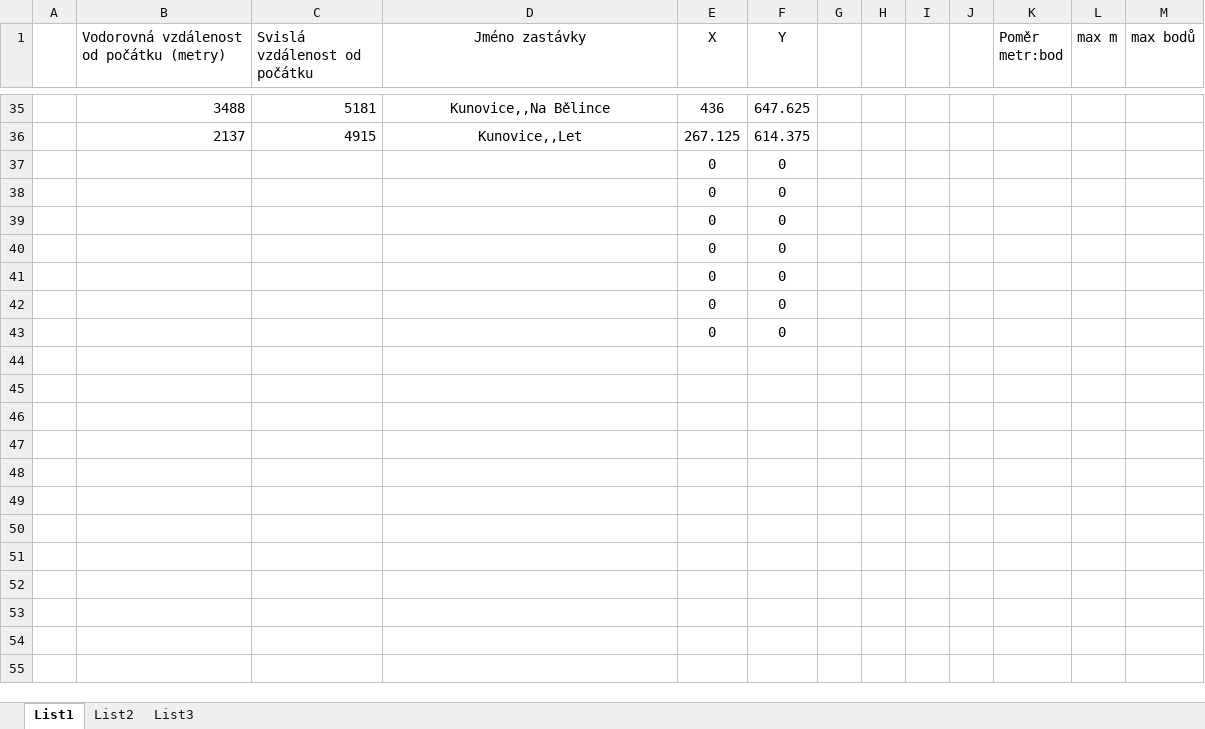
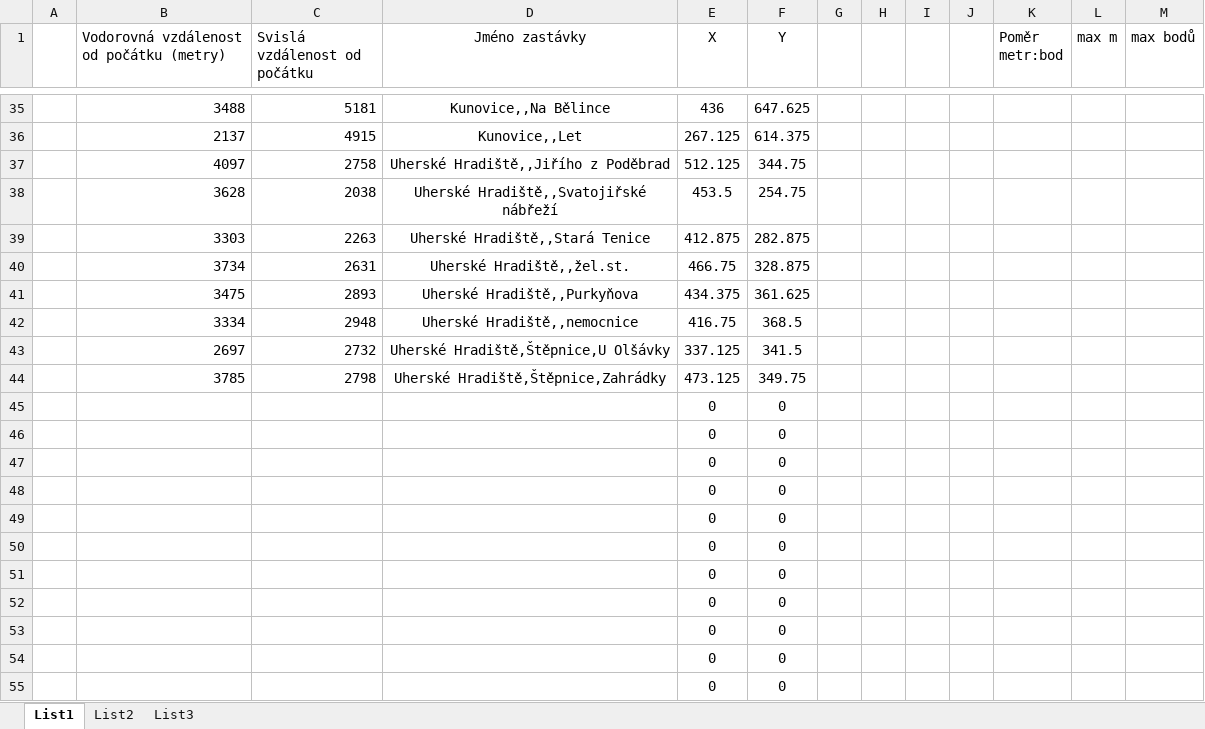
Before and after one commit to Daar543/BusSchema, an Excel workbook: SchemaBusy/bin/Debug/Lokace zastávek.xlsx, sheet List1, drawn as a sheet; only a part is shown, gaps mark what is left out; the shorter side is filled out with more unchanged rows; values as stored, in another font and other column widths than the file's, no borders; the diff covers the shown part only; the diff names each change by its address in the sheet, - before the commit and + after, or states it on an @@ line.

```diff
--- a/SchemaBusy/bin/Debug/Lokace zastávek.xlsx (sheet List1)
+++ b/SchemaBusy/bin/Debug/Lokace zastávek.xlsx (sheet List1)
+row 37:  | 4097 | 2758 | Uherské Hradiště,,Jiřího z Poděbrad | 512.125 | 344.75
+row 38:  | 3628 | 2038 | Uherské Hradiště,,Svatojiřské nábřeží | 453.5 | 254.75
+row 39:  | 3303 | 2263 | Uherské Hradiště,,Stará Tenice | 412.875 | 282.875
+row 40:  | 3734 | 2631 | Uherské Hradiště,,žel.st. | 466.75 | 328.875
+row 41:  | 3475 | 2893 | Uherské Hradiště,,Purkyňova | 434.375 | 361.625
+row 42:  | 3334 | 2948 | Uherské Hradiště,,nemocnice | 416.75 | 368.5
+row 43:  | 2697 | 2732 | Uherské Hradiště,Štěpnice,U Olšávky | 337.125 | 341.5
+row 44:  | 3785 | 2798 | Uherské Hradiště,Štěpnice,Zahrádky | 473.125 | 349.75
+row 45:  |  |  |  | 0 | 0
+row 46:  |  |  |  | 0 | 0
+row 47:  |  |  |  | 0 | 0
+row 48:  |  |  |  | 0 | 0
+row 49:  |  |  |  | 0 | 0
+row 50:  |  |  |  | 0 | 0
+row 51:  |  |  |  | 0 | 0
+row 52:  |  |  |  | 0 | 0
+row 53:  |  |  |  | 0 | 0
+row 54:  |  |  |  | 0 | 0
+row 55:  |  |  |  | 0 | 0
```
Also changed, not shown: 10 added rows elsewhere in this sheet, 9 other files.
